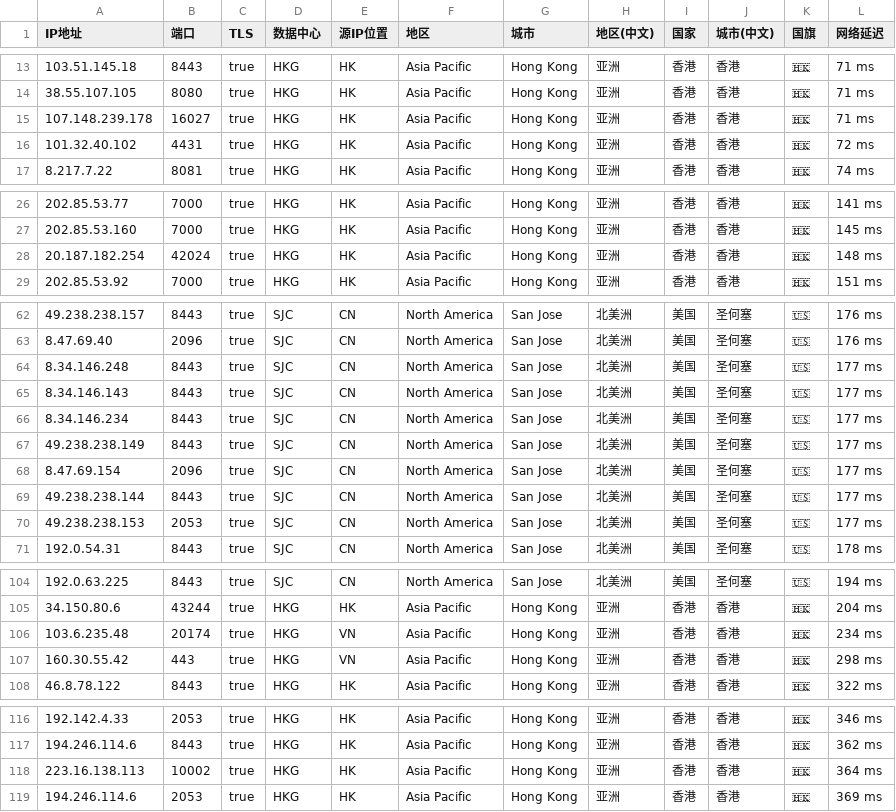
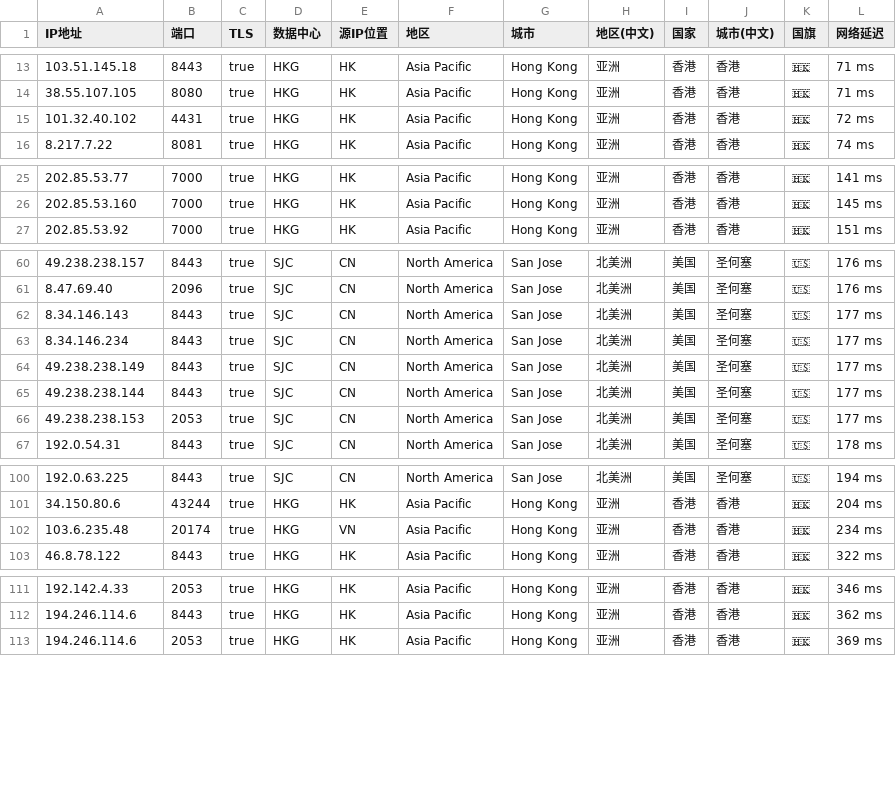
Before and after one commit to MR-DAzhi/WorkerVless2sub, a CSV file: IataHK.csv, drawn as a sheet; only a part is shown, gaps mark what is left out; the diff names each change by its address in the sheet, - before the commit and + after, or states it on an @@ line.

Commit message:
更新 IataHK.csv

```diff
--- a/IataHK.csv
+++ b/IataHK.csv
-row 15: 107.148.239.178 | 16027 | true | HKG | HK | Asia Pacific | Hong Kong | 亚洲 | 香港 | 香港 | 🇭🇰 | 71 ms
-row 28: 20.187.182.254 | 42024 | true | HKG | HK | Asia Pacific | Hong Kong | 亚洲 | 香港 | 香港 | 🇭🇰 | 148 ms
-row 64: 8.34.146.248 | 8443 | true | SJC | CN | North America | San Jose | 北美洲 | 美国 | 圣何塞 | 🇺🇸 | 177 ms
-row 68: 8.47.69.154 | 2096 | true | SJC | CN | North America | San Jose | 北美洲 | 美国 | 圣何塞 | 🇺🇸 | 177 ms
-row 107: 160.30.55.42 | 443 | true | HKG | VN | Asia Pacific | Hong Kong | 亚洲 | 香港 | 香港 | 🇭🇰 | 298 ms
-row 118: 223.16.138.113 | 10002 | true | HKG | HK | Asia Pacific | Hong Kong | 亚洲 | 香港 | 香港 | 🇭🇰 | 364 ms
```
